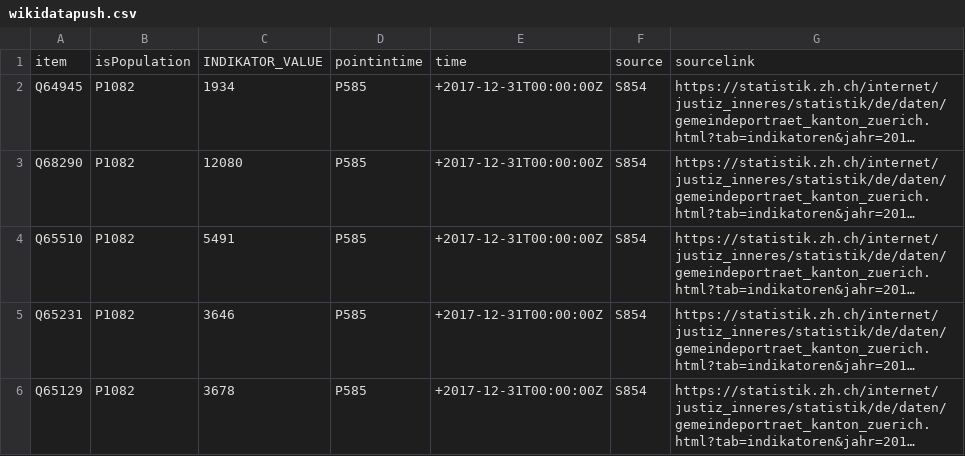
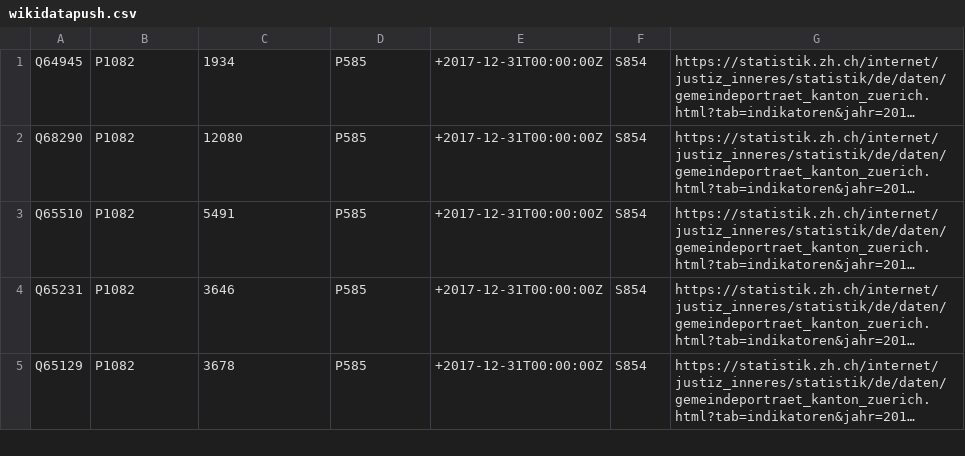
Before and after one commit to openZH/wikidata_openzh, a CSV file: wikidatapush.csv, drawn as a sheet; only a part is shown; long unchanged cells end in …; the diff names each change by its address in the sheet, - before the commit and + after, or states it on an @@ line.

Commit message:
changes

```diff
--- a/wikidatapush.csv
+++ b/wikidatapush.csv
-row 1: item | isPopulation | INDIKATOR_VALUE | pointintime | time | source | sourcelink
```
